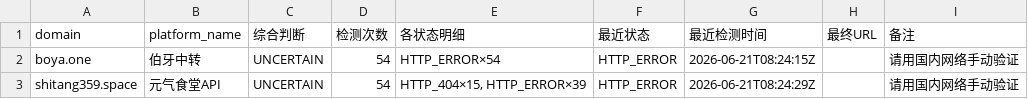
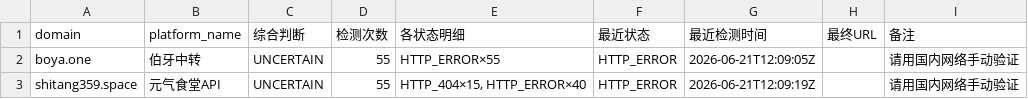
Before and after one commit to BaojuanWang/LLM-APIgateways-monitor, a CSV file: results/needs_review.csv, drawn as a sheet.

```diff
--- a/results/needs_review.csv
+++ b/results/needs_review.csv
@@ -1,3 +1,3 @@
 domain,platform_name,综合判断,检测次数,各状态明细,最近状态,最近检测时间,最终URL,备注
-boya.one,伯牙中转,UNCERTAIN,54,HTTP_ERROR×54,HTTP_ERROR,2026-06-21T08:24:15Z,,请用国内网络手动验证
-shitang359.space,元气食堂API,UNCERTAIN,54,"HTTP_404×15, HTTP_ERROR×39",HTTP_ERROR,2026-06-21T08:24:29Z,,请用国内网络手动验证
+boya.one,伯牙中转,UNCERTAIN,55,HTTP_ERROR×55,HTTP_ERROR,2026-06-21T12:09:05Z,,请用国内网络手动验证
+shitang359.space,元气食堂API,UNCERTAIN,55,"HTTP_404×15, HTTP_ERROR×40",HTTP_ERROR,2026-06-21T12:09:19Z,,请用国内网络手动验证
```
Also changed, not shown: data/hvoy_latest.csv, data/manual_sites.csv, 7 other files.
